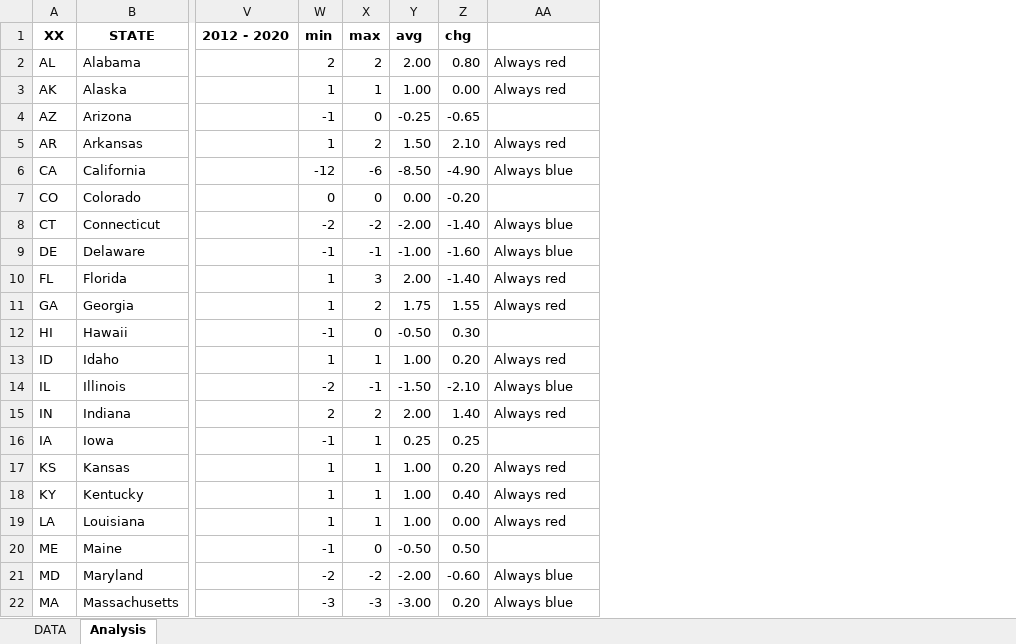
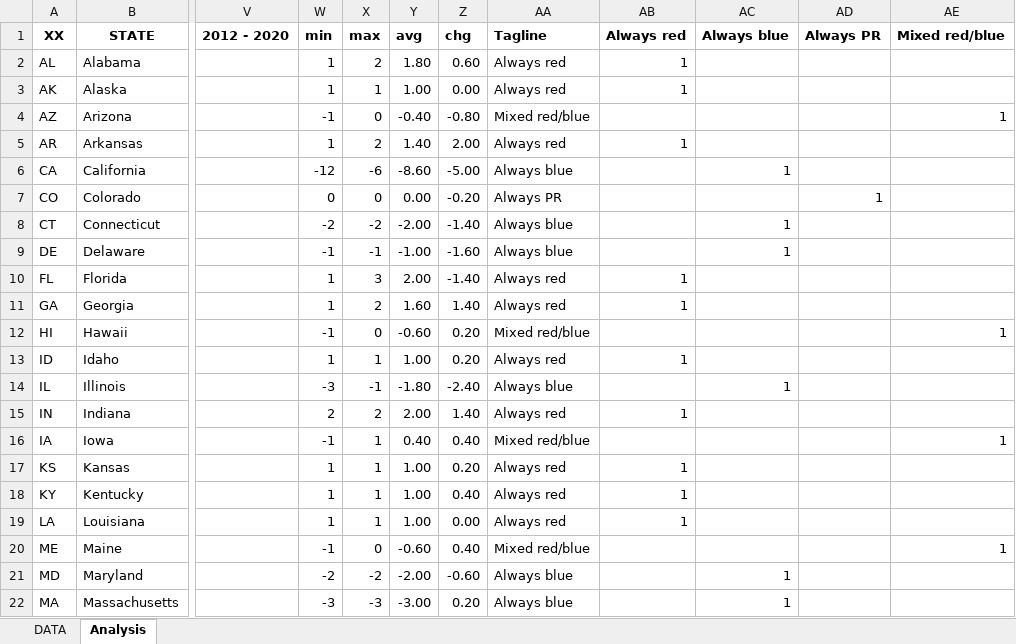
Before and after one commit to alecramsay/ushouse, an Excel workbook: data/analysis/pivot-by-state.xlsx, sheet Analysis, drawn as a sheet; only a part is shown, gaps mark what is left out; values as stored, in another font and other column widths than the file's, no borders; the diff covers the shown part only; the diff names each change by its address in the sheet, - before the commit and + after, or states it on an @@ line.

```diff
--- a/data/analysis/pivot-by-state.xlsx (sheet Analysis)
+++ b/data/analysis/pivot-by-state.xlsx (sheet Analysis)
+column AB, rows 1-19: Always red | 1 | 1 |  | 1 |  |  |  |  | 1 | 1 |  | 1 |  | 1 |  | 1 | 1 | 1
+column AC, rows 1-22: Always blue |  |  |  |  | 1 |  | 1 | 1 |  |  |  |  | 1 |  |  |  |  |  |  | 1 | 1
+column AD, rows 1-7: Always PR |  |  |  |  |  | 1
+column AE, rows 1-20: Mixed red/blue |  |  | 1 |  |  |  |  |  |  |  | 1 |  |  |  | 1 |  |  |  | 1
-AA1: (empty)
+AA1: Tagline
-W2: 2
+W2: 1
-Y2: 2.00
+Y2: 1.80
-Z2: 0.80
+Z2: 0.60
-Y4: -0.25
+Y4: -0.40
-Z4: -0.65
+Z4: -0.80
-AA4: (empty)
+AA4: Mixed red/blue
-Y5: 1.50
+Y5: 1.40
-Z5: 2.10
+Z5: 2.00
-Y6: -8.50
+Y6: -8.60
-Z6: -4.90
+Z6: -5.00
-AA7: (empty)
+AA7: Always PR
-Y11: 1.75
+Y11: 1.60
-Z11: 1.55
+Z11: 1.40
-Y12: -0.50
+Y12: -0.60
-Z12: 0.30
+Z12: 0.20
-AA12: (empty)
+AA12: Mixed red/blue
-W14: -2
+W14: -3
-Y14: -1.50
+Y14: -1.80
-Z14: -2.10
+Z14: -2.40
-Y16: 0.25
+Y16: 0.40
-Z16: 0.25
+Z16: 0.40
-AA16: (empty)
+AA16: Mixed red/blue
-Y20: -0.50
+Y20: -0.60
-Z20: 0.50
+Z20: 0.40
-AA20: (empty)
+AA20: Mixed red/blue
```
Also changed, not shown: 1 added row, 1 removed row and 68 edited cells elsewhere in this sheet, formulas that keep their value, 3 other files.
